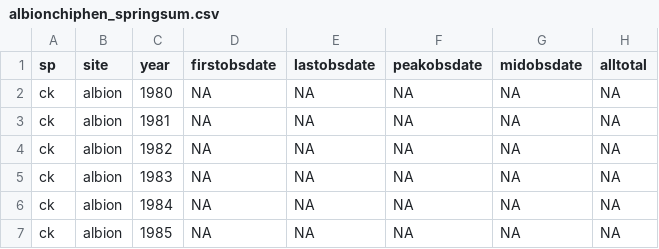
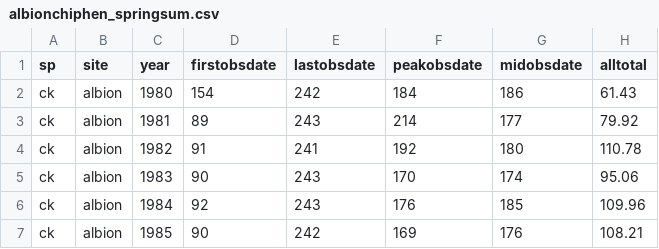
Before and after one commit to AileneKane/fishphen, a CSV file: analyses/output/albionchiphen_springsum.csv, drawn as a sheet; only a part is shown; the diff covers the shown part only.

```diff
--- a/analyses/output/albionchiphen_springsum.csv
+++ b/analyses/output/albionchiphen_springsum.csv
@@ -1,7 +1,7 @@
 "sp","site","year","firstobsdate","lastobsdate","peakobsdate","midobsdate","alltotal"
-"ck","albion","1980",NA,NA,NA,NA,NA
-"ck","albion","1981",NA,NA,NA,NA,NA
-"ck","albion","1982",NA,NA,NA,NA,NA
-"ck","albion","1983",NA,NA,NA,NA,NA
-"ck","albion","1984",NA,NA,NA,NA,NA
-"ck","albion","1985",NA,NA,NA,NA,NA
+"ck","albion","1980","154","242","184","186","61.43"
+"ck","albion","1981","89","243","214","177","79.92"
+"ck","albion","1982","91","241","192","180","110.78"
+"ck","albion","1983","90","243","170","174","95.06"
+"ck","albion","1984","92","243","176","185","109.96"
+"ck","albion","1985","90","242","169","176","108.21"
```
Also changed, not shown: 75 edited cells elsewhere in this file, analyses/output/albionchiphen_allyear.csv, analyses/output/albionchiphen_fall.csv, 26 other files.
